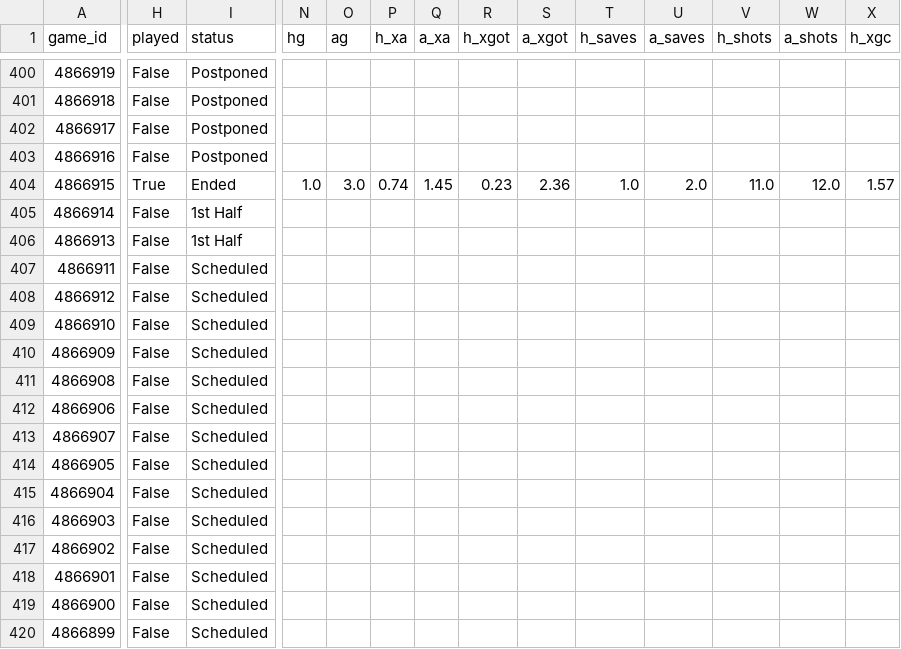
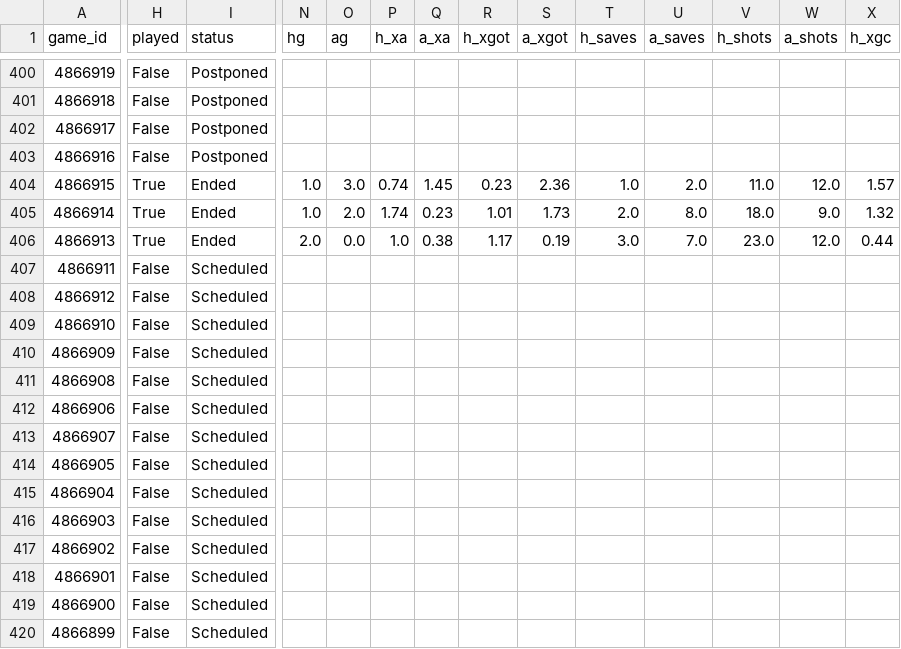
Before and after one commit to keereell/uae-bets, a CSV file: data/matches.csv, drawn as a sheet; only a part is shown, gaps mark what is left out; the diff covers the shown part only; the diff names each change by its address in the sheet, - before the commit and + after, or states it on an @@ line.

```diff
--- a/data/matches.csv
+++ b/data/matches.csv
-H405:H406 (played): False
+H405:H406 (played): True
-I405:I406 (status): 1st Half
+I405:I406 (status): Ended
-N405 (hg): (empty)
+N405 (hg): 1.0
-O405 (ag): (empty)
+O405 (ag): 2.0
-P405 (h_xa): (empty)
+P405 (h_xa): 1.74
-Q405 (a_xa): (empty)
+Q405 (a_xa): 0.23
-R405 (h_xgot): (empty)
+R405 (h_xgot): 1.01
-S405 (a_xgot): (empty)
+S405 (a_xgot): 1.73
-T405 (h_saves): (empty)
+T405 (h_saves): 2.0
-U405 (a_saves): (empty)
+U405 (a_saves): 8.0
-V405 (h_shots): (empty)
+V405 (h_shots): 18.0
-W405 (a_shots): (empty)
+W405 (a_shots): 9.0
-X405 (h_xgc): (empty)
+X405 (h_xgc): 1.32
-N406 (hg): (empty)
+N406 (hg): 2.0
-O406 (ag): (empty)
+O406 (ag): 0.0
-P406 (h_xa): (empty)
+P406 (h_xa): 1.0
-Q406 (a_xa): (empty)
+Q406 (a_xa): 0.38
-R406 (h_xgot): (empty)
+R406 (h_xgot): 1.17
-S406 (a_xgot): (empty)
+S406 (a_xgot): 0.19
-T406 (h_saves): (empty)
+T406 (h_saves): 3.0
-U406 (a_saves): (empty)
+U406 (a_saves): 7.0
-V406 (h_shots): (empty)
+V406 (h_shots): 23.0
-W406 (a_shots): (empty)
+W406 (a_shots): 12.0
-X406 (h_xgc): (empty)
+X406 (h_xgc): 0.44
```
Also changed, not shown: 90 edited cells elsewhere in this file, data/shots.csv, 2 other files.
